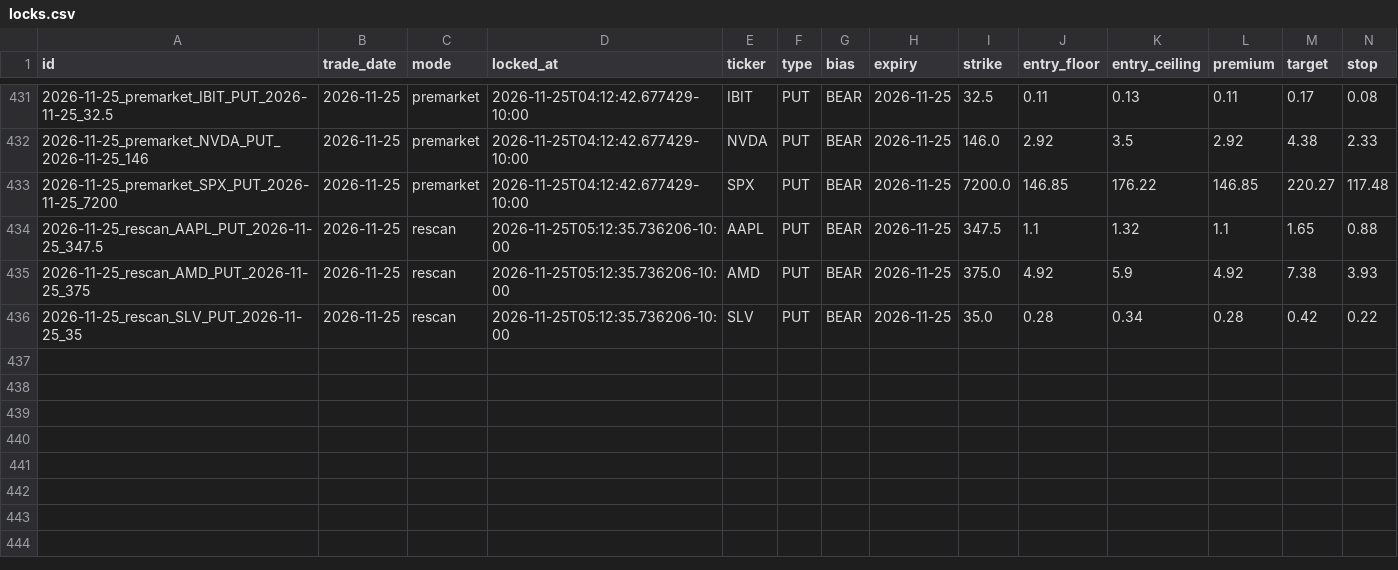
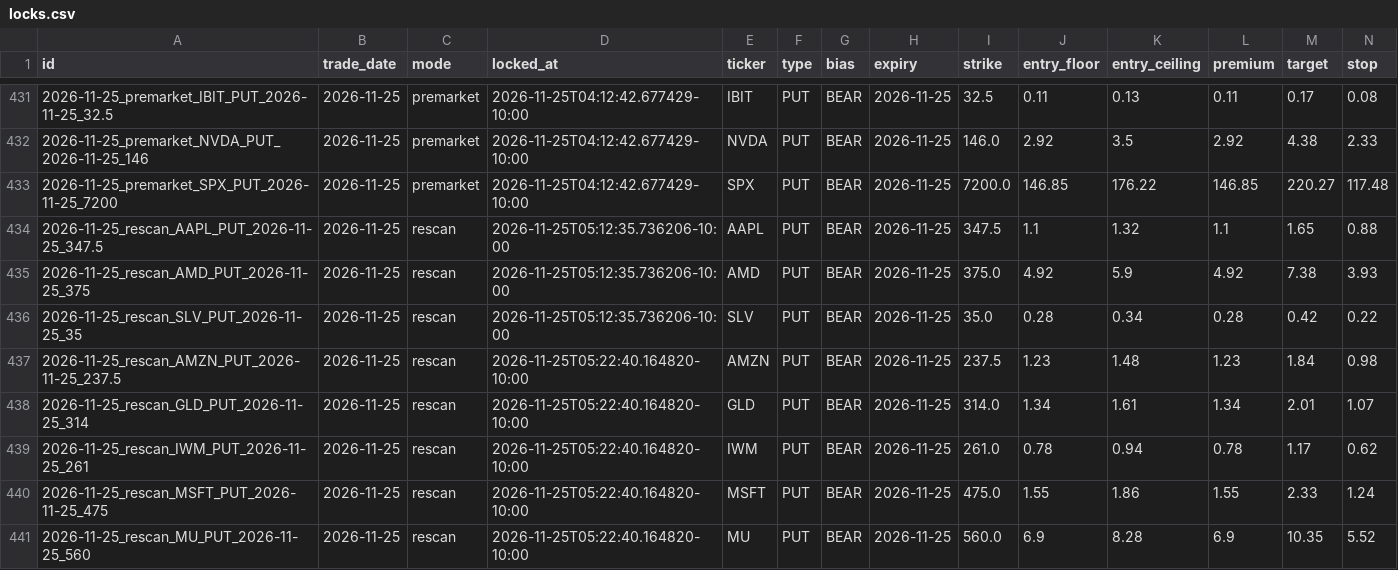
Before and after one commit to Seed808/theesness-market, a CSV file: ledger/locks.csv, drawn as a sheet; only a part is shown, gaps mark what is left out; rows hold the shown columns only; the diff names each change by its address in the sheet, - before the commit and + after, or states it on an @@ line.

Commit message:
ledger: 2026-11-25T15:25Z

```diff
--- a/ledger/locks.csv
+++ b/ledger/locks.csv
+row 437: 2026-11-25_rescan_AMZN_PUT_2026-11-25_237.5 | 2026-11-25 | rescan | 2026-11-25T05:22:40.164820-10:00 | AMZN | PUT | BEAR | 2026-11-25 | 237.5 | 1.23 | 1.48 | 1.23 | 1.84 | 0.98
+row 438: 2026-11-25_rescan_GLD_PUT_2026-11-25_314 | 2026-11-25 | rescan | 2026-11-25T05:22:40.164820-10:00 | GLD | PUT | BEAR | 2026-11-25 | 314.0 | 1.34 | 1.61 | 1.34 | 2.01 | 1.07
+row 439: 2026-11-25_rescan_IWM_PUT_2026-11-25_261 | 2026-11-25 | rescan | 2026-11-25T05:22:40.164820-10:00 | IWM | PUT | BEAR | 2026-11-25 | 261.0 | 0.78 | 0.94 | 0.78 | 1.17 | 0.62
+row 440: 2026-11-25_rescan_MSFT_PUT_2026-11-25_475 | 2026-11-25 | rescan | 2026-11-25T05:22:40.164820-10:00 | MSFT | PUT | BEAR | 2026-11-25 | 475.0 | 1.55 | 1.86 | 1.55 | 2.33 | 1.24
+row 441: 2026-11-25_rescan_MU_PUT_2026-11-25_560 | 2026-11-25 | rescan | 2026-11-25T05:22:40.164820-10:00 | MU | PUT | BEAR | 2026-11-25 | 560.0 | 6.9 | 8.28 | 6.9 | 10.35 | 5.52
```
Also changed, not shown: ledger/grades.csv, ledger/grades_t1.csv, 11 other files.
